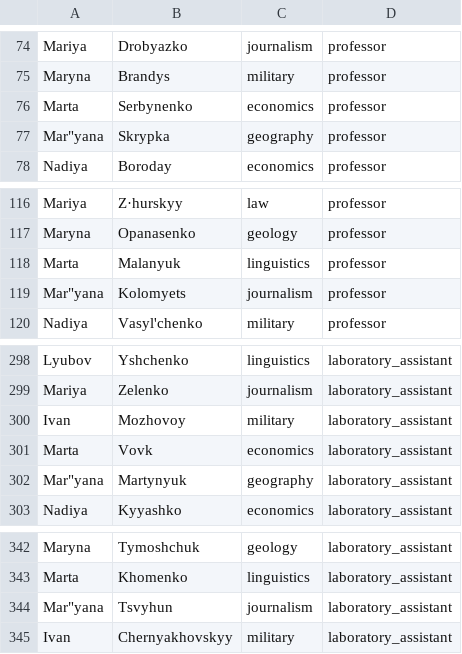
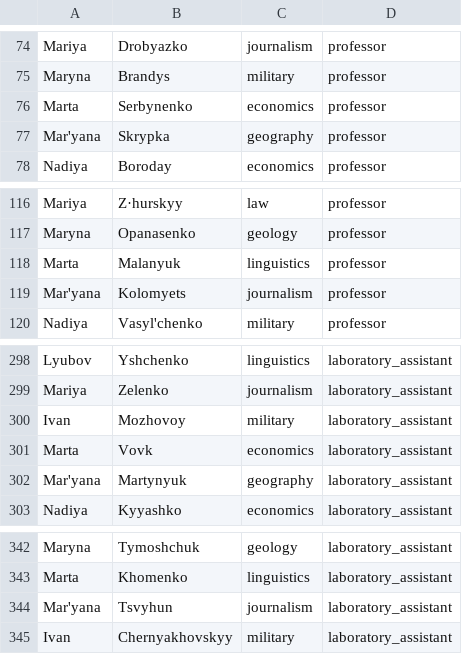
Before and after one commit to yuliiakulyk/javacore, a CSV file: src/main/java/com/yuliiakulyk/runners/homework/lesson18/universityCard/employees.csv, drawn as a sheet; only a part is shown, gaps mark what is left out.

Commit message:
Fix bugs in university search in lesson18 homework

```diff
--- a/src/main/java/com/yuliiakulyk/runners/homework/lesson18/universityCard/employees.csv
+++ b/src/main/java/com/yuliiakulyk/runners/homework/lesson18/universityCard/employees.csv
@@ -76,3 +76,3 @@ Maryna,Brandys,military,professor
 Marta,Serbynenko,economics,professor
-"Mar""yana",Skrypka,geography,professor
+Mar'yana,Skrypka,geography,professor
 Nadiya,Boroday,economics,professor
@@ -118,3 +118,3 @@ Maryna,Opanasenko,geology,professor
 Marta,Malanyuk,linguistics,professor
-"Mar""yana",Kolomyets,journalism,professor
+Mar'yana,Kolomyets,journalism,professor
 Nadiya,Vasyl'chenko,military,professor
@@ -301,3 +301,3 @@ Ivan,Mozhovoy,military,laboratory_assistant
 Marta,Vovk,economics,laboratory_assistant
-"Mar""yana",Martynyuk,geography,laboratory_assistant
+Mar'yana,Martynyuk,geography,laboratory_assistant
 Nadiya,Kyyashko,economics,laboratory_assistant
@@ -343,3 +343,3 @@ Maryna,Tymoshchuk,geology,laboratory_assistant
 Marta,Khomenko,linguistics,laboratory_assistant
-"Mar""yana",Tsvyhun,journalism,laboratory_assistant
+Mar'yana,Tsvyhun,journalism,laboratory_assistant
 Ivan,Chernyakhovskyy,military,laboratory_assistant
```
Also changed, not shown: 2 other files.
